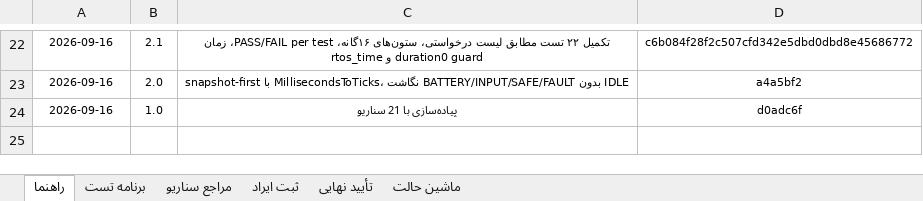
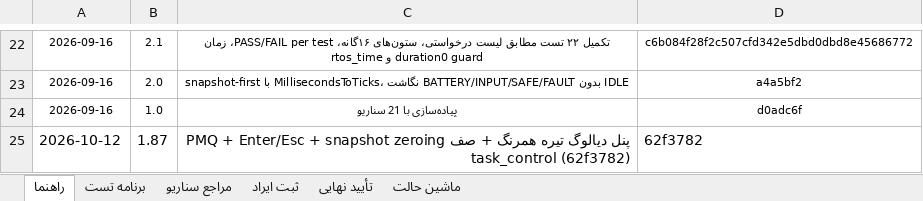
Before and after one commit to sargoliwork101-ui/ChangeOver, an Excel workbook: Firmware/Modules/Changeover/Changeover_Board_Validation.xlsx, sheet راهنما, drawn as a sheet; only a part is shown, gaps mark what is left out; values as stored, in another font and other column widths than the file's, no borders; the diff names each change by its address in the sheet, - before the commit and + after, or states it on an @@ line.

```diff
--- a/Firmware/Modules/Changeover/Changeover_Board_Validation.xlsx (sheet راهنما)
+++ b/Firmware/Modules/Changeover/Changeover_Board_Validation.xlsx (sheet راهنما)
+row 25: 2026-10-12 | 1.87 | پنل دیالوگ تیره همرنگ + صف PMQ + Enter/Esc + snapshot zeroing task_control (62f3782) | 62f3782
```
Also changed, not shown: sheet برنامه تست, Firmware/Modules/CalLut/CalLut_Validation.xlsx, Firmware/Modules/Charger/Charger_Validation.xlsx, 9 other files.
